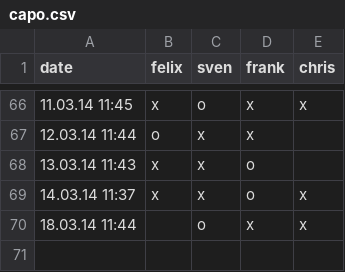
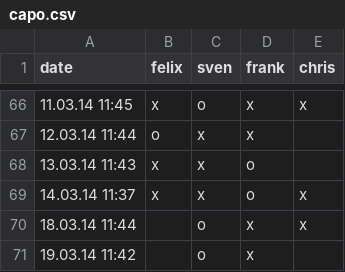
Before and after one commit to makefu/capo, a CSV file: capo.csv, drawn as a sheet; only a part is shown, gaps mark what is left out; the diff names each change by its address in the sheet, - before the commit and + after, or states it on an @@ line.

Commit message:
test

```diff
--- a/capo.csv
+++ b/capo.csv
+row 71: 19.03.14 11:42 |  | o | x
```
